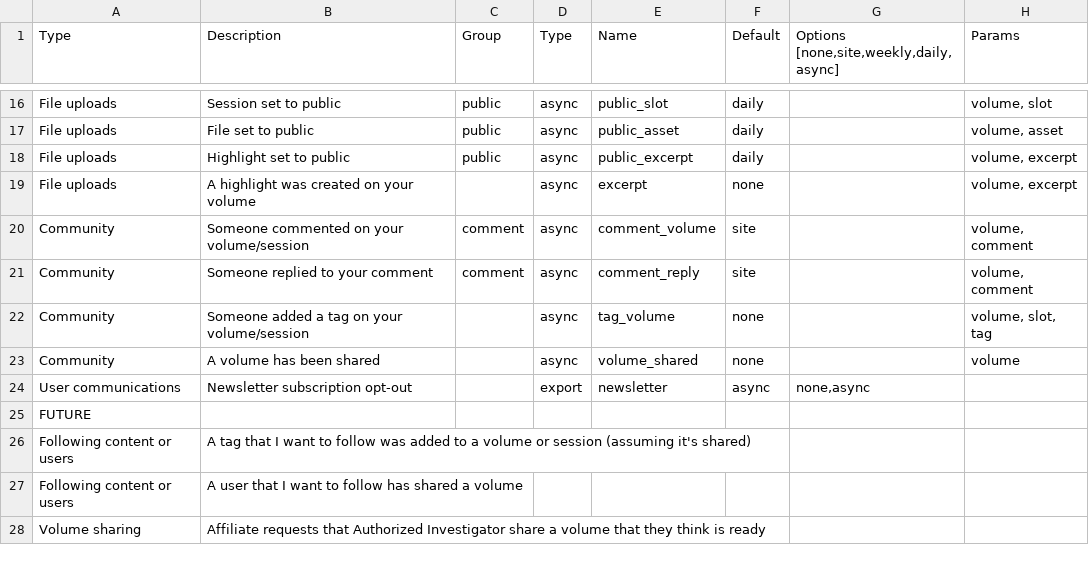
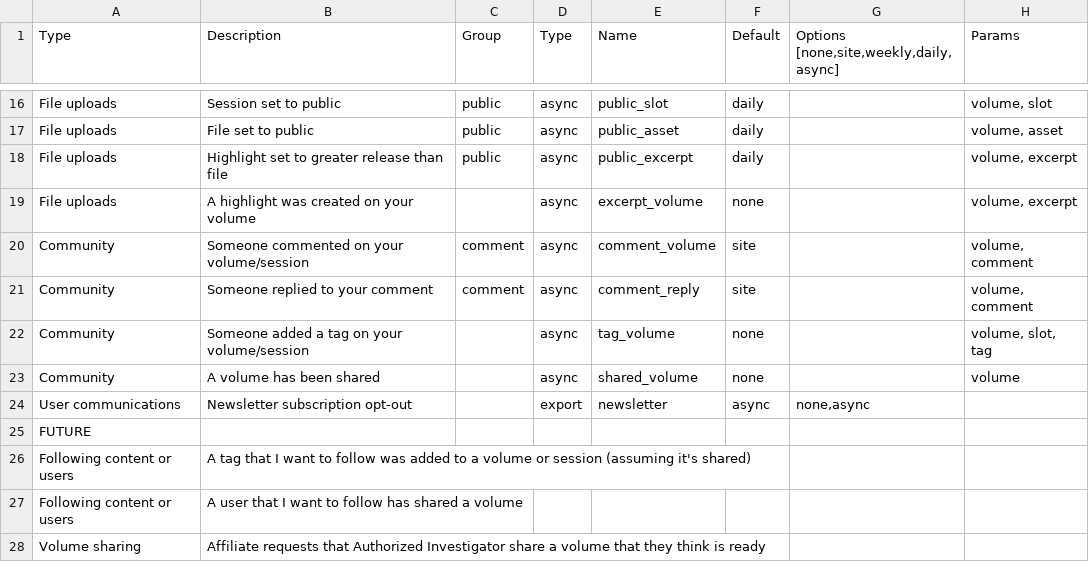
Before and after one commit to databrary/design, a CSV file: notifications.csv, drawn as a sheet; only a part is shown, gaps mark what is left out; the diff names each change by its address in the sheet, - before the commit and + after, or states it on an @@ line.

Commit message:
Rename some excerpt, shared notifications

```diff
--- a/notifications.csv
+++ b/notifications.csv
-B18 (Description): Highlight set to public
+B18 (Description): Highlight set to greater release than file
-E19 (Name): excerpt
+E19 (Name): excerpt_volume
-E23 (Name): volume_shared
+E23 (Name): shared_volume
```
